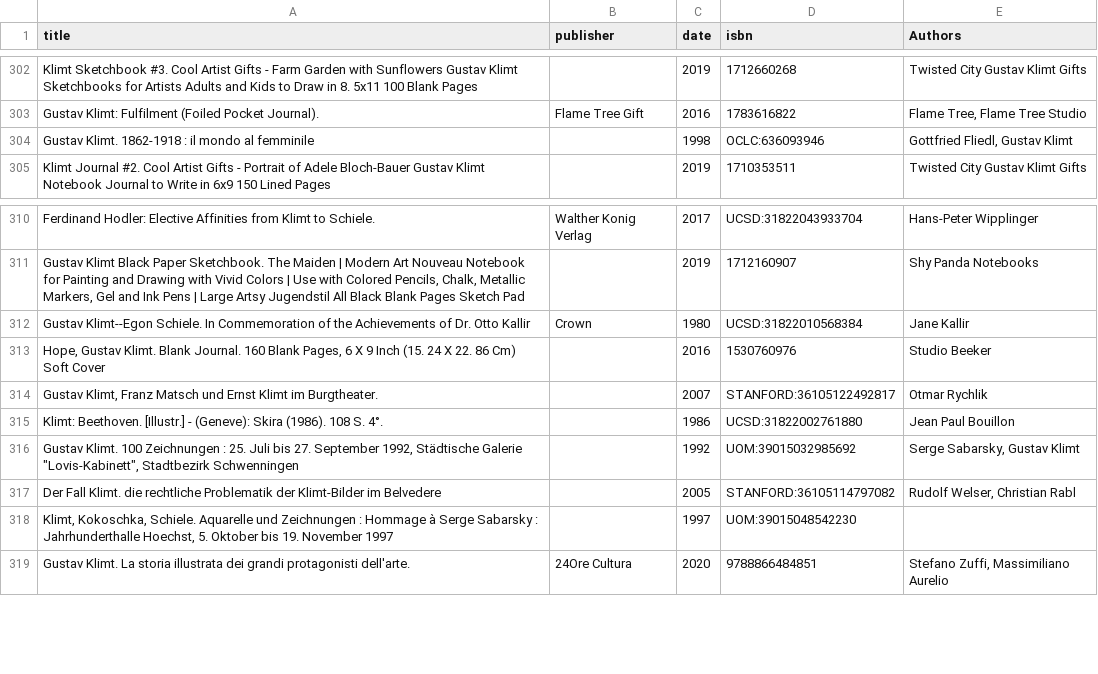
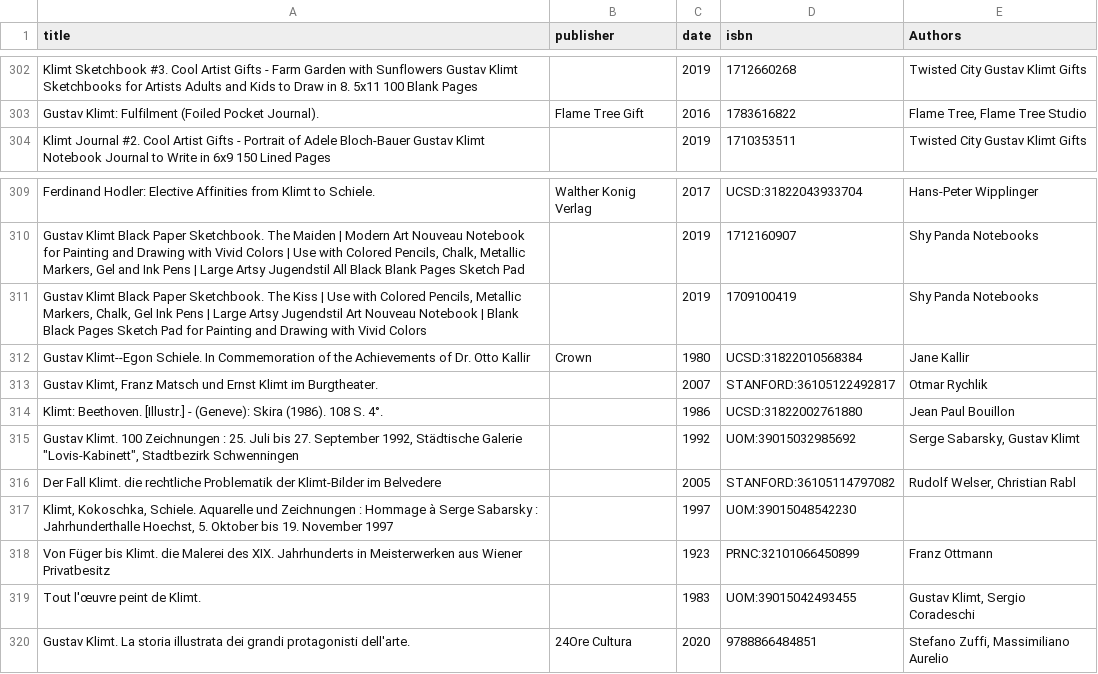
Before and after one commit to giorgiacrosilla/reputationera, a CSV file: tobesent/bibliographic_data_KLI.csv, drawn as a sheet; only a part is shown, gaps mark what is left out; removed rows and columns are numbered as before the commit, all else as after; the diff names each change by its address in the sheet, - before the commit and + after, or states it on an @@ line.

```diff
--- a/tobesent/bibliographic_data_KLI.csv
+++ b/tobesent/bibliographic_data_KLI.csv
-row 304: Gustav Klimt. 1862-1918 : il mondo al femminile |  | 1998 | OCLC:636093946 | Gottfried Fliedl, Gustav Klimt
+row 311: Gustav Klimt Black Paper Sketchbook. The Kiss | Use with Colored Pencils, Metallic Markers, Chalk, Gel Ink Pens | Large Artsy Jugendstil Art Nouveau Notebook | Blank Black Pages Sketch Pad for Painting and Drawing with Vivid Colors |  | 2019 | 1709100419 | Shy Panda Notebooks
-row 313: Hope, Gustav Klimt. Blank Journal. 160 Blank Pages, 6 X 9 Inch (15. 24 X 22. 86 Cm) Soft Cover |  | 2016 | 1530760976 | Studio Beeker
+row 318: Von Füger bis Klimt. die Malerei des XIX. Jahrhunderts in Meisterwerken aus Wiener Privatbesitz |  | 1923 | PRNC:32101066450899 | Franz Ottmann
+row 319: Tout l'œuvre peint de Klimt. |  | 1983 | UOM:39015042493455 | Gustav Klimt, Sergio Coradeschi
```
Also changed, not shown: docs/data/comparison_publication_per_year.csv, tobesent/bibliographic_data_DK.csv, 4 other files.
